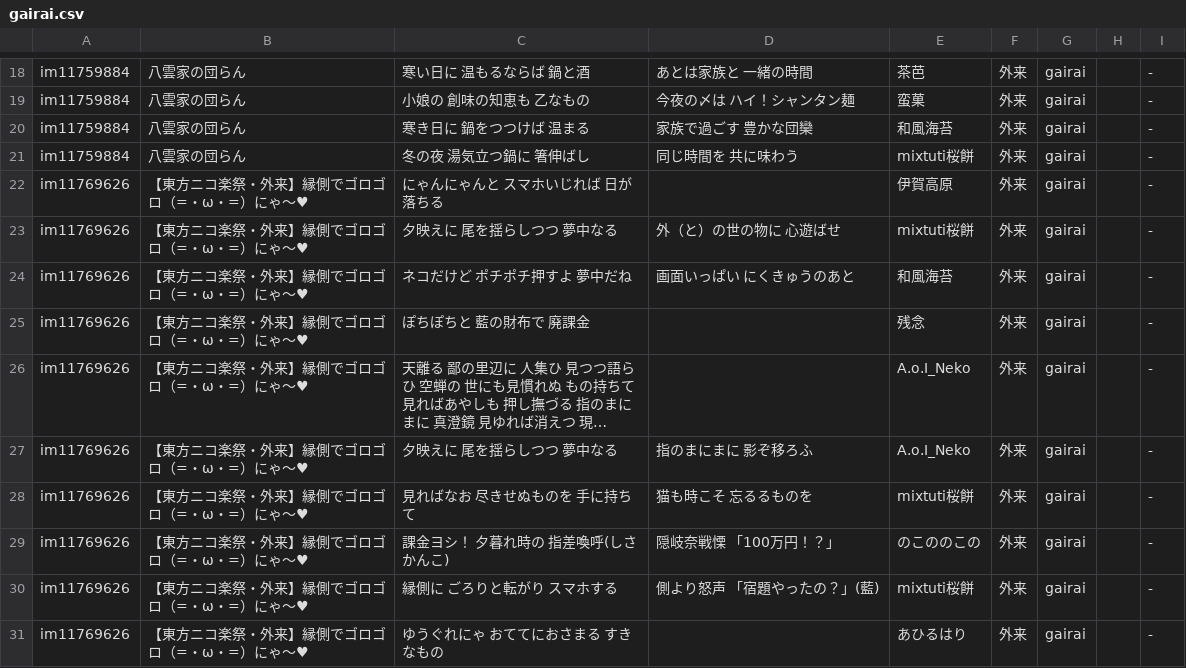
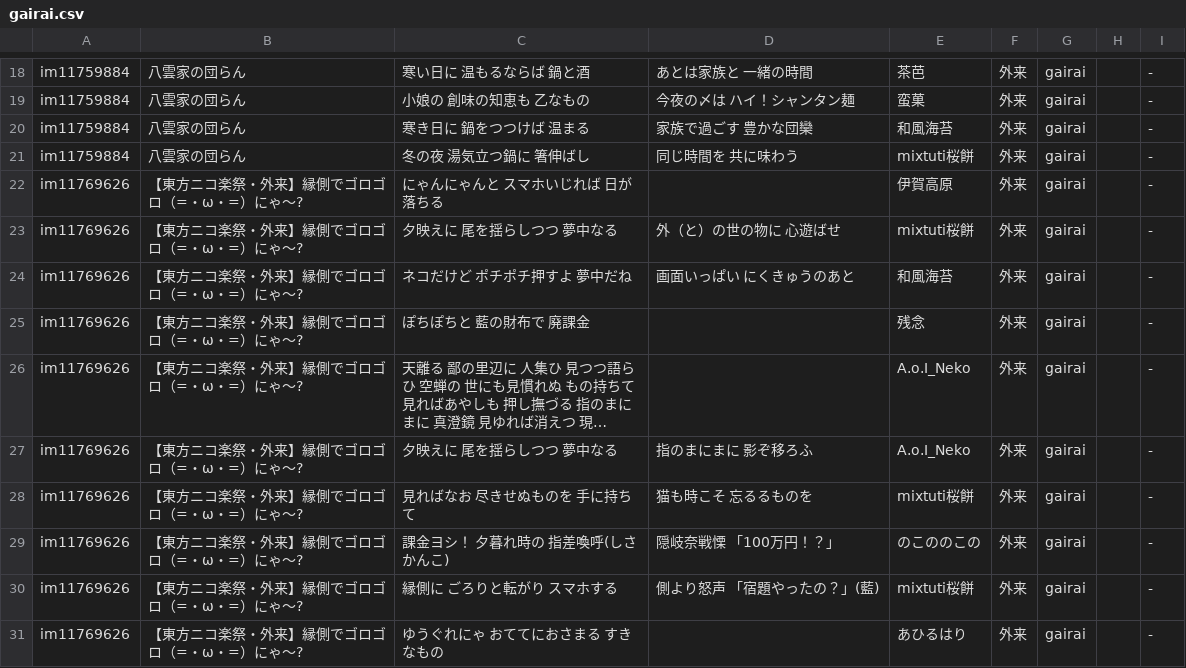
Before and after one commit to nicogakusai/portal, a CSV file: docs/uta/gairai.csv, drawn as a sheet; only a part is shown, gaps mark what is left out; long unchanged cells end in …; the diff covers the shown part only; the diff names each change by its address in the sheet, - before the commit and + after, or states it on an @@ line.

Commit message:
外来の歌データの修正

```diff
--- a/docs/uta/gairai.csv
+++ b/docs/uta/gairai.csv
-B22:B31: 【東方ニコ楽祭・外来】縁側でゴロゴロ（=・ω・=）にゃ～♥
+B22:B31: 【東方ニコ楽祭・外来】縁側でゴロゴロ（=・ω・=）にゃ～?
```
Also changed, not shown: 12 edited cells elsewhere in this file.
